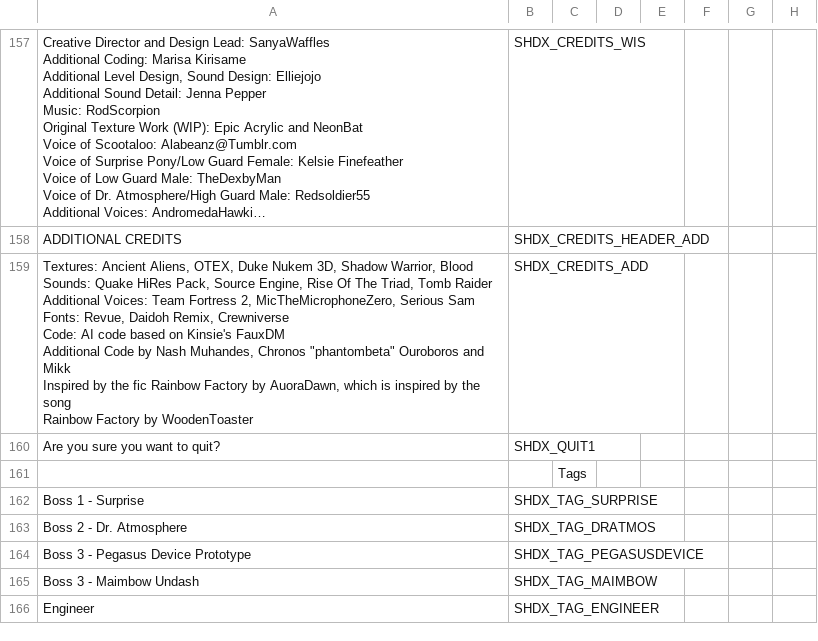
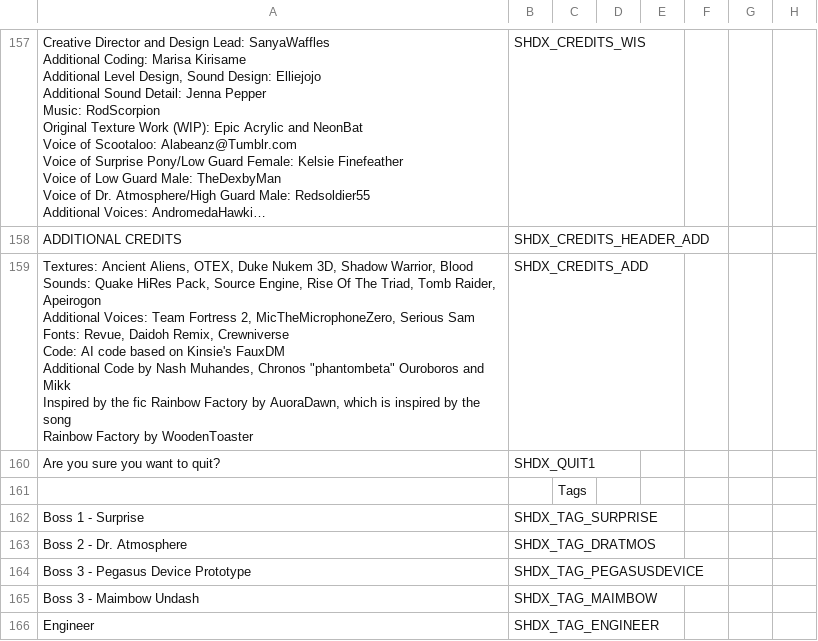
Before and after one commit to marius851000/ScootHardDX, a CSV file: LANGUAGE.csv, drawn as a sheet; only a part is shown, gaps mark what is left out; long unchanged cells end in …; ↵ is a line break in a cell; the diff names each change by its address in the sheet, - before the commit and + after, or states it on an @@ line.

Commit message:
I'm using Apeirogon's thunder sounds as they sound better, even if the weather effects won't make it into the beta.

```diff
--- a/LANGUAGE.csv
+++ b/LANGUAGE.csv
-A159: …Triad, Tomb Raider ↵ Additional Voices:…
+A159: …Triad, Tomb Raider, ↵ Apeirogon ↵ Additional Voices:…
```
